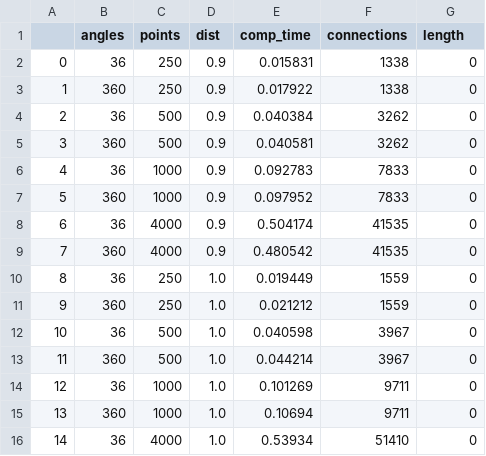
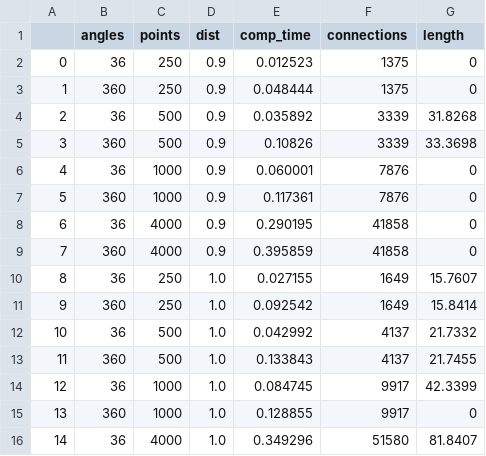
Before and after one commit to markomiz/planner-lab, a CSV file: ResultsGeoPRM.csv, drawn as a sheet; only a part is shown; the diff covers the shown part only.

```diff
--- a/ResultsGeoPRM.csv
+++ b/ResultsGeoPRM.csv
@@ -1,16 +1,16 @@
 ,angles,points,dist,comp_time,connections,length
-0,36,250,0.9,0.015831,1338,0
-1,360,250,0.9,0.017922,1338,0
-2,36,500,0.9,0.040384,3262,0
-3,360,500,0.9,0.040581,3262,0
-4,36,1000,0.9,0.092783,7833,0
-5,360,1000,0.9,0.097952,7833,0
-6,36,4000,0.9,0.504174,41535,0
-7,360,4000,0.9,0.480542,41535,0
-8,36,250,1.0,0.019449,1559,0
-9,360,250,1.0,0.021212,1559,0
-10,36,500,1.0,0.040598,3967,0
-11,360,500,1.0,0.044214,3967,0
-12,36,1000,1.0,0.101269,9711,0
-13,360,1000,1.0,0.10694,9711,0
-14,36,4000,1.0,0.53934,51410,0
+0,36,250,0.9,0.012523,1375,0
+1,360,250,0.9,0.048444,1375,0
+2,36,500,0.9,0.035892,3339,31.8268
+3,360,500,0.9,0.10826,3339,33.3698
+4,36,1000,0.9,0.060001,7876,0
+5,360,1000,0.9,0.117361,7876,0
+6,36,4000,0.9,0.290195,41858,0
+7,360,4000,0.9,0.395859,41858,0
+8,36,250,1.0,0.027155,1649,15.7607
+9,360,250,1.0,0.092542,1649,15.8414
+10,36,500,1.0,0.042992,4137,21.7332
+11,360,500,1.0,0.133843,4137,21.7455
+12,36,1000,1.0,0.084745,9917,42.3399
+13,360,1000,1.0,0.128855,9917,0
+14,36,4000,1.0,0.349296,51580,81.8407
```
Also changed, not shown: 25 edited cells elsewhere in this file, ResultsDPRM.csv, 17 other files.
